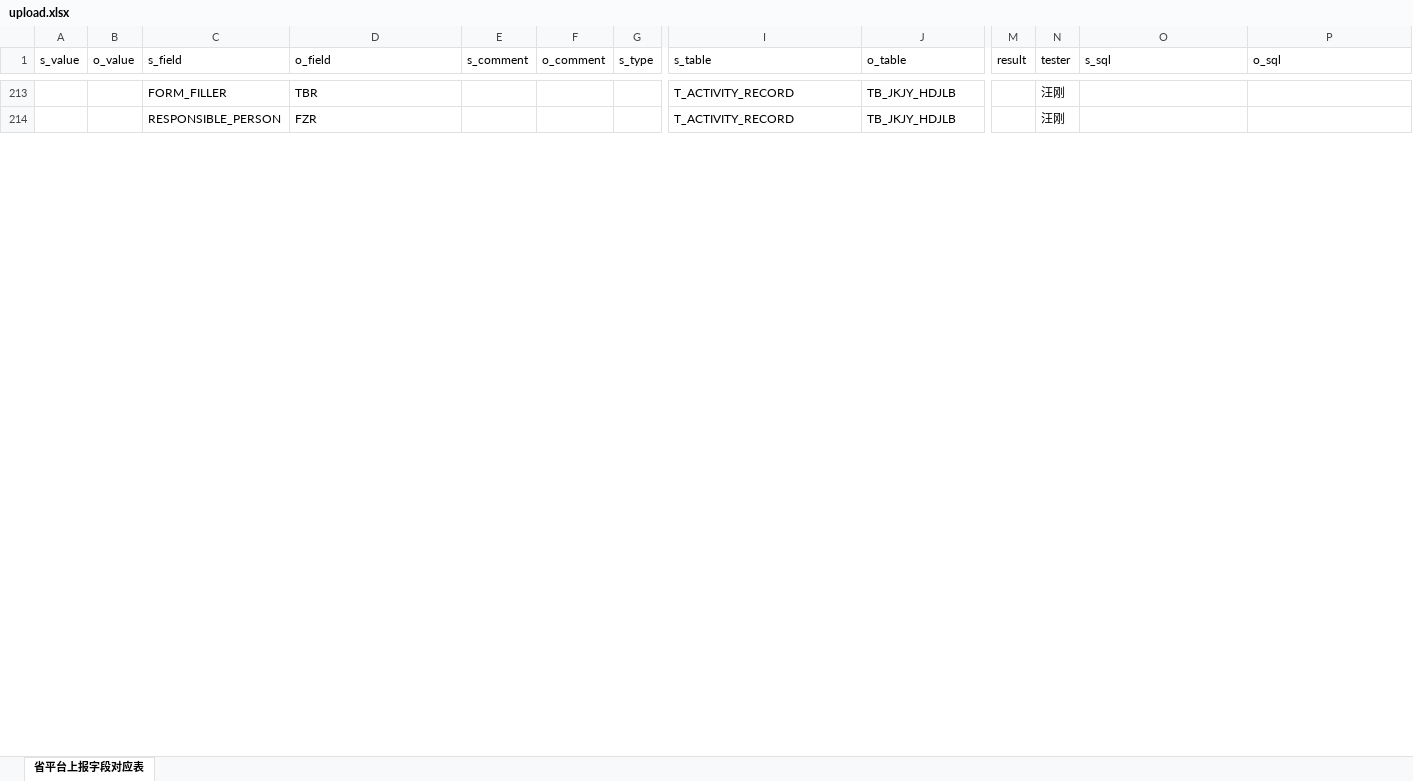
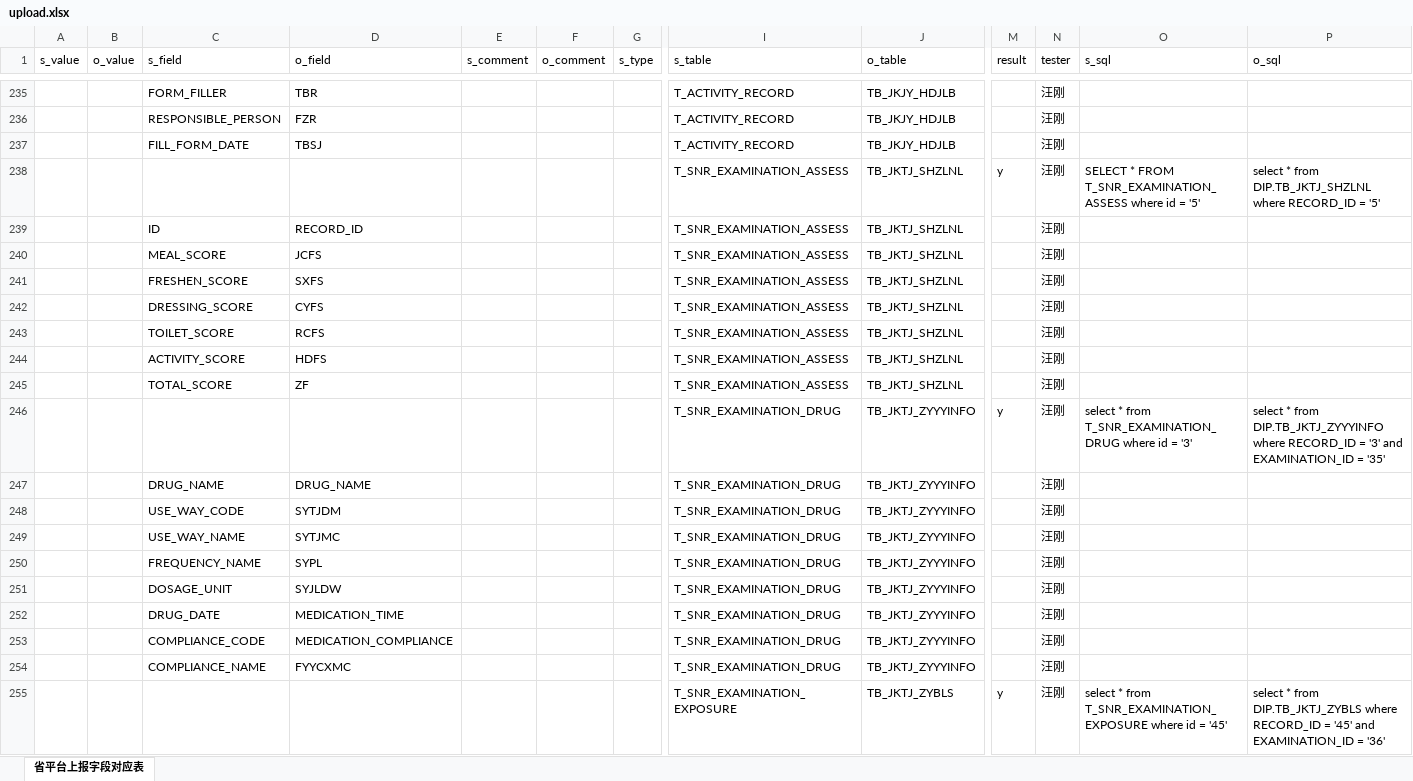
Before and after one commit to skducn/project, an Excel workbook: instance/zyjk/gw/upload/upload.xlsx, sheet 省平台上报字段对应表, drawn as a sheet; only a part is shown, gaps mark what is left out; values as stored, in another font and other column widths than the file's, no borders; rows hold the shown columns only; the diff covers the shown part only; the diff names each change by its address in the sheet, - before the commit and + after, or states it on an @@ line.

```diff
--- a/instance/zyjk/gw/upload/upload.xlsx (sheet 省平台上报字段对应表)
+++ b/instance/zyjk/gw/upload/upload.xlsx (sheet 省平台上报字段对应表)
+row 237:  |  | FILL_FORM_DATE | TBSJ |  |  |  | T_ACTIVITY_RECORD | TB_JKJY_HDJLB |  | 汪刚
+row 238:  |  |  |  |  |  |  | T_SNR_EXAMINATION_ASSESS | TB_JKTJ_SHZLNL | y | 汪刚 | SELECT * FROM T_SNR_EXAMINATION_ASSESS where id = '5' | select * from DIP.TB_JKTJ_SHZLNL where RECORD_ID = '5'
@@ row 322 moved to row 239: ID @@
@@ row 323 moved to row 240: MEAL_SCORE @@
@@ row 324 moved to row 241: FRESHEN_SCORE @@
@@ row 325 moved to row 242: DRESSING_SCORE @@
@@ row 326 moved to row 243: TOILET_SCORE @@
@@ row 327 moved to row 244: ACTIVITY_SCORE @@
@@ row 328 moved to row 245: TOTAL_SCORE @@
+row 246:  |  |  |  |  |  |  | T_SNR_EXAMINATION_DRUG | TB_JKTJ_ZYYYINFO | y | 汪刚 | select * from T_SNR_EXAMINATION_DRUG where id = '3' | select * from DIP.TB_JKTJ_ZYYYINFO where RECORD_ID = '3' and EXAMINATION_ID = '35'
+row 247:  |  | DRUG_NAME | DRUG_NAME |  |  |  | T_SNR_EXAMINATION_DRUG | TB_JKTJ_ZYYYINFO |  | 汪刚
+row 248:  |  | USE_WAY_CODE | SYTJDM |  |  |  | T_SNR_EXAMINATION_DRUG | TB_JKTJ_ZYYYINFO |  | 汪刚
+row 249:  |  | USE_WAY_NAME | SYTJMC |  |  |  | T_SNR_EXAMINATION_DRUG | TB_JKTJ_ZYYYINFO |  | 汪刚
+row 250:  |  | FREQUENCY_NAME | SYPL |  |  |  | T_SNR_EXAMINATION_DRUG | TB_JKTJ_ZYYYINFO |  | 汪刚
+row 251:  |  | DOSAGE_UNIT | SYJLDW |  |  |  | T_SNR_EXAMINATION_DRUG | TB_JKTJ_ZYYYINFO |  | 汪刚
+row 252:  |  | DRUG_DATE | MEDICATION_TIME |  |  |  | T_SNR_EXAMINATION_DRUG | TB_JKTJ_ZYYYINFO |  | 汪刚
+row 253:  |  | COMPLIANCE_CODE | MEDICATION_COMPLIANCE |  |  |  | T_SNR_EXAMINATION_DRUG | TB_JKTJ_ZYYYINFO |  | 汪刚
+row 254:  |  | COMPLIANCE_NAME | FYYCXMC |  |  |  | T_SNR_EXAMINATION_DRUG | TB_JKTJ_ZYYYINFO |  | 汪刚
+row 255:  |  |  |  |  |  |  | T_SNR_EXAMINATION_EXPOSURE | TB_JKTJ_ZYBLS | y | 汪刚 | select * from T_SNR_EXAMINATION_EXPOSURE where id = '45' | select * from DIP.TB_JKTJ_ZYBLS where RECORD_ID = '45' and EXAMINATION_ID = '36'
```
Also changed, not shown: 243 added rows, 4 removed rows, 18 edited cells and cell formats elsewhere in this sheet, 3 other files.
